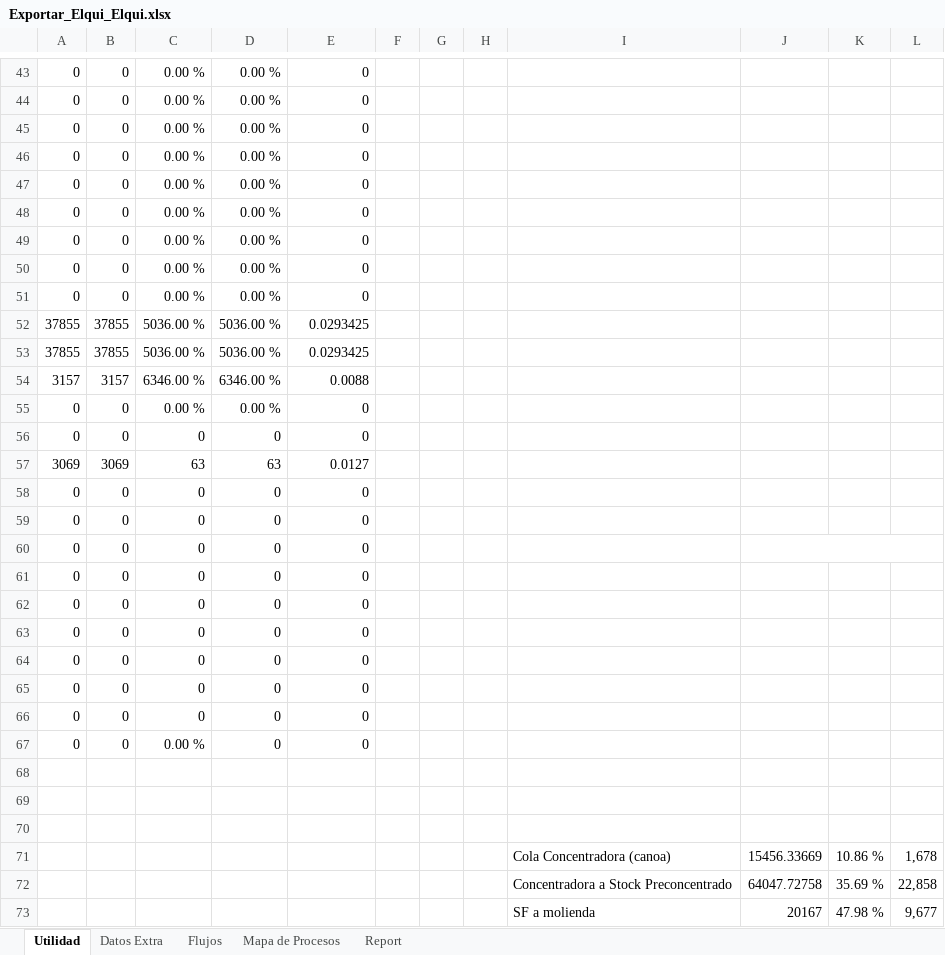
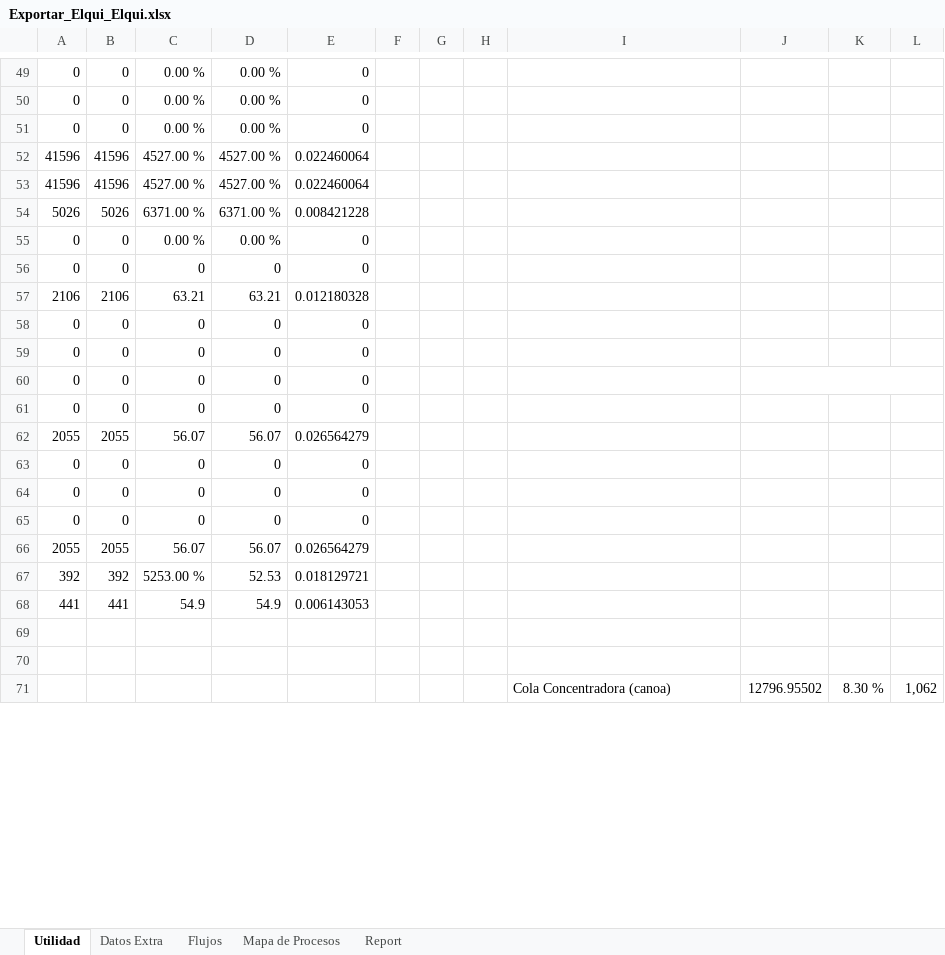
Before and after one commit to fracastr/minera, an Excel workbook: public/Export/Exportar_Elqui_Elqui.xlsx, sheet Utilidad, drawn as a sheet; only a part is shown, gaps mark what is left out; values as stored, in another font and other column widths than the file's, no cell formats; conditional formats not drawn; removed rows and columns are numbered as before the commit, all else as after; the diff covers the shown part only; the diff names each change by its address in the sheet, - before the commit and + after, or states it on an @@ line.

```diff
--- a/public/Export/Exportar_Elqui_Elqui.xlsx (sheet Utilidad)
+++ b/public/Export/Exportar_Elqui_Elqui.xlsx (sheet Utilidad)
@@ row 46 moved to row 30: 0 @@
@@ row 47 moved to row 32: 0 @@
@@ row 48 moved to row 33: 0 @@
@@ row 49 moved to row 34: 0 @@
@@ row 50 moved to row 35: 0 @@
-row 51: 0 | 0 | 0.00 % | 0.00 % | 0
-row 52: 37855 | 37855 | 5036.00 % | 5036.00 % | 0.0293425
-row 53: 37855 | 37855 | 5036.00 % | 5036.00 % | 0.0293425
-row 54: 3157 | 3157 | 6346.00 % | 6346.00 % | 0.0088
+row 52: 41596 | 41596 | 4527.00 % | 4527.00 % | 0.022460064
+row 53: 41596 | 41596 | 4527.00 % | 4527.00 % | 0.022460064
+row 54: 5026 | 5026 | 6371.00 % | 6371.00 % | 0.008421228
-row 57: 3069 | 3069 | 63 | 63 | 0.0127
+row 57: 2106 | 2106 | 63.21 | 63.21 | 0.012180328
+row 62: 2055 | 2055 | 56.07 | 56.07 | 0.026564279
-row 65: 0 | 0 | 0 | 0 | 0
-row 66: 0 | 0 | 0 | 0 | 0
-row 67: 0 | 0 | 0.00 % | 0 | 0
+row 66: 2055 | 2055 | 56.07 | 56.07 | 0.026564279
+row 67: 392 | 392 | 5253.00 % | 52.53 | 0.018129721
+row 68: 441 | 441 | 54.9 | 54.9 | 0.006143053
-row 71: (empty)
+row 71:  |  |  |  |  |  |  |  | Cola Concentradora (canoa) | 12796.95502 | 8.30 % | 1,062
-row 71:  |  |  |  |  |  |  |  | Cola Concentradora (canoa) | 15456.33669 | 10.86 % | 1,678
-row 72:  |  |  |  |  |  |  |  | Concentradora a Stock Preconcentrado | 64047.72758 | 35.69 % | 22,858
-row 73:  |  |  |  |  |  |  |  | SF a molienda | 20167 | 47.98 % | 9,677
```
Also changed, not shown: 42 added rows and 39 removed rows elsewhere in this sheet, sheet Report, sheet Datos Extra, sheet Flujos, sheet Mapa de Procesos, cell formats, formulas that keep their value, charts or pictures, 1 other file.
